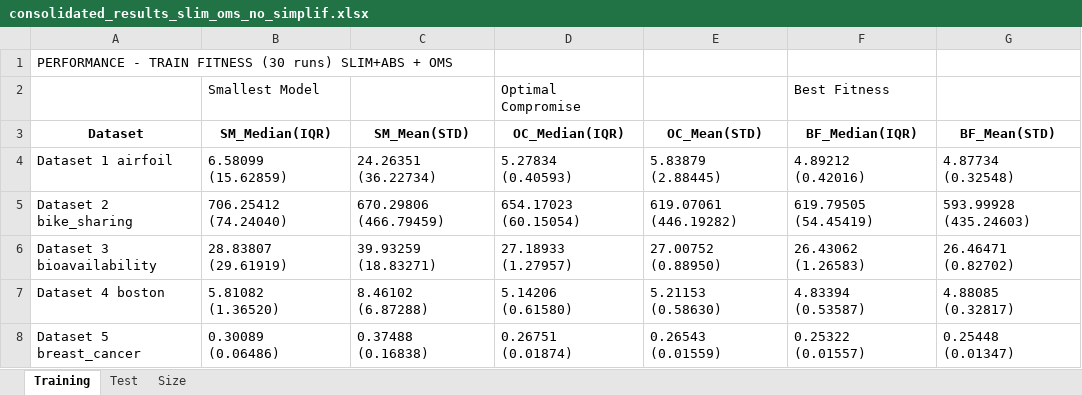
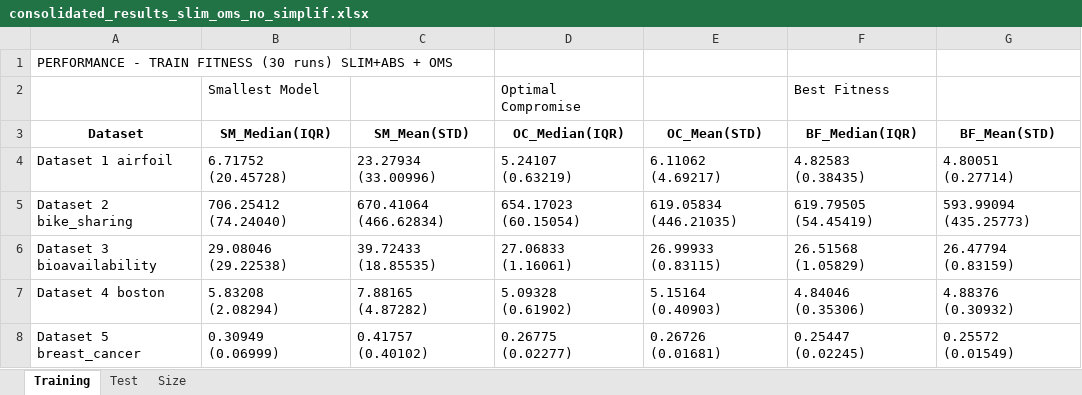
Before and after one commit to lachlanjs/species-ss-slim-gsgp, an Excel workbook: slim_gsgp/consolidated_results_slim_oms_no_simplif.xlsx, sheet Training, drawn as a sheet; only a part is shown; values as stored, in another font and other column widths than the file's, no borders; the diff covers the shown part only; the diff names each change by its address in the sheet, - before the commit and + after, or states it on an @@ line.

```diff
--- a/slim_gsgp/consolidated_results_slim_oms_no_simplif.xlsx (sheet Training)
+++ b/slim_gsgp/consolidated_results_slim_oms_no_simplif.xlsx (sheet Training)
-B4 (SM_Median(IQR)): 6.58099 (15.62859)
+B4 (SM_Median(IQR)): 6.71752 (20.45728)
-C4 (SM_Mean(STD)): 24.26351 (36.22734)
+C4 (SM_Mean(STD)): 23.27934 (33.00996)
-D4 (OC_Median(IQR)): 5.27834 (0.40593)
+D4 (OC_Median(IQR)): 5.24107 (0.63219)
-E4 (OC_Mean(STD)): 5.83879 (2.88445)
+E4 (OC_Mean(STD)): 6.11062 (4.69217)
-F4 (BF_Median(IQR)): 4.89212 (0.42016)
+F4 (BF_Median(IQR)): 4.82583 (0.38435)
-G4 (BF_Mean(STD)): 4.87734 (0.32548)
+G4 (BF_Mean(STD)): 4.80051 (0.27714)
-C5 (SM_Mean(STD)): 670.29806 (466.79459)
+C5 (SM_Mean(STD)): 670.41064 (466.62834)
-E5 (OC_Mean(STD)): 619.07061 (446.19282)
+E5 (OC_Mean(STD)): 619.05834 (446.21035)
-G5 (BF_Mean(STD)): 593.99928 (435.24603)
+G5 (BF_Mean(STD)): 593.99094 (435.25773)
-B6 (SM_Median(IQR)): 28.83807 (29.61919)
+B6 (SM_Median(IQR)): 29.08046 (29.22538)
-C6 (SM_Mean(STD)): 39.93259 (18.83271)
+C6 (SM_Mean(STD)): 39.72433 (18.85535)
-D6 (OC_Median(IQR)): 27.18933 (1.27957)
+D6 (OC_Median(IQR)): 27.06833 (1.16061)
-E6 (OC_Mean(STD)): 27.00752 (0.88950)
+E6 (OC_Mean(STD)): 26.99933 (0.83115)
-F6 (BF_Median(IQR)): 26.43062 (1.26583)
+F6 (BF_Median(IQR)): 26.51568 (1.05829)
-G6 (BF_Mean(STD)): 26.46471 (0.82702)
+G6 (BF_Mean(STD)): 26.47794 (0.83159)
-B7 (SM_Median(IQR)): 5.81082 (1.36520)
+B7 (SM_Median(IQR)): 5.83208 (2.08294)
-C7 (SM_Mean(STD)): 8.46102 (6.87288)
+C7 (SM_Mean(STD)): 7.88165 (4.87282)
-D7 (OC_Median(IQR)): 5.14206 (0.61580)
+D7 (OC_Median(IQR)): 5.09328 (0.61902)
-E7 (OC_Mean(STD)): 5.21153 (0.58630)
+E7 (OC_Mean(STD)): 5.15164 (0.40903)
-F7 (BF_Median(IQR)): 4.83394 (0.53587)
+F7 (BF_Median(IQR)): 4.84046 (0.35306)
-G7 (BF_Mean(STD)): 4.88085 (0.32817)
+G7 (BF_Mean(STD)): 4.88376 (0.30932)
-B8 (SM_Median(IQR)): 0.30089 (0.06486)
+B8 (SM_Median(IQR)): 0.30949 (0.06999)
-C8 (SM_Mean(STD)): 0.37488 (0.16838)
+C8 (SM_Mean(STD)): 0.41757 (0.40102)
-D8 (OC_Median(IQR)): 0.26751 (0.01874)
+D8 (OC_Median(IQR)): 0.26775 (0.02277)
-E8 (OC_Mean(STD)): 0.26543 (0.01559)
+E8 (OC_Mean(STD)): 0.26726 (0.01681)
-F8 (BF_Median(IQR)): 0.25322 (0.01557)
+F8 (BF_Median(IQR)): 0.25447 (0.02245)
-G8 (BF_Mean(STD)): 0.25448 (0.01347)
+G8 (BF_Mean(STD)): 0.25572 (0.01549)
```
Also changed, not shown: 60 edited cells elsewhere in this sheet, sheet Test, sheet Size, 50 other files.
